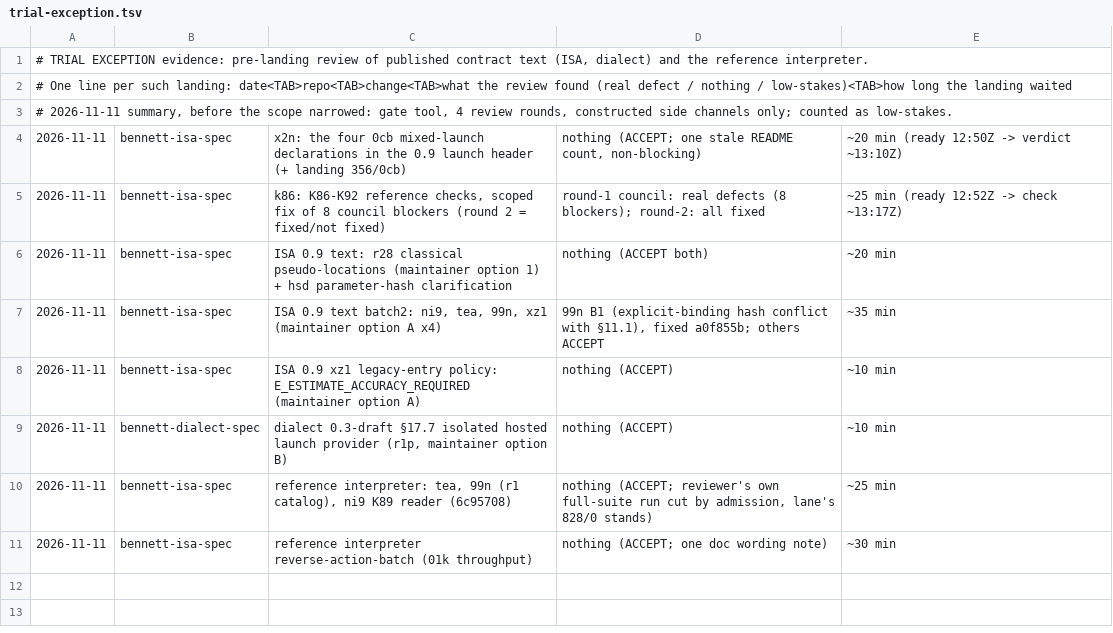
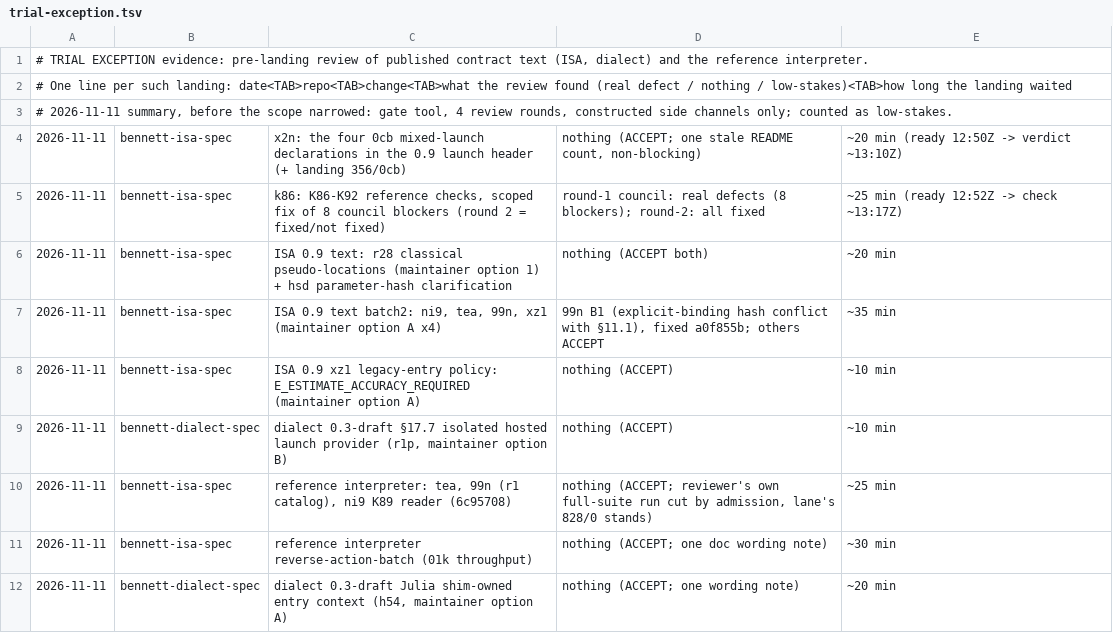
Before and after one commit to bennett-quantum/bennett, a TSV file: docs/process/trial-exception.tsv, drawn as a sheet; the diff names each change by its address in the sheet, - before the commit and + after, or states it on an @@ line.

```diff
--- a/docs/process/trial-exception.tsv
+++ b/docs/process/trial-exception.tsv
+row 12: 2026-11-11 | bennett-dialect-spec | dialect 0.3-draft Julia shim-owned entry context (h54, maintainer option A) | nothing (ACCEPT; one wording note) | ~20 min
```
